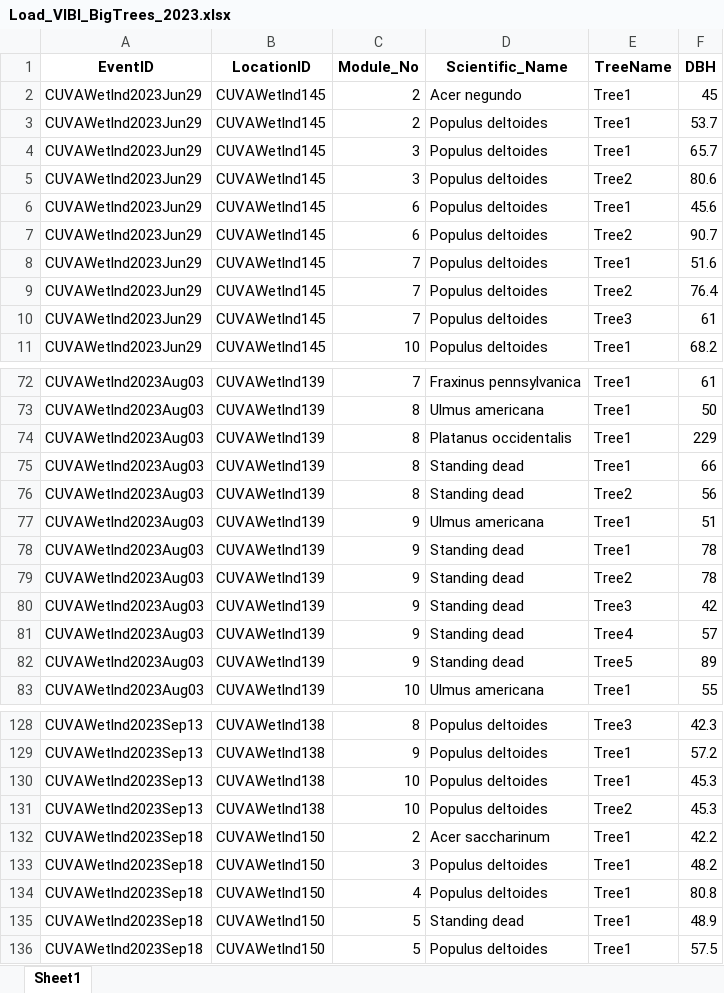
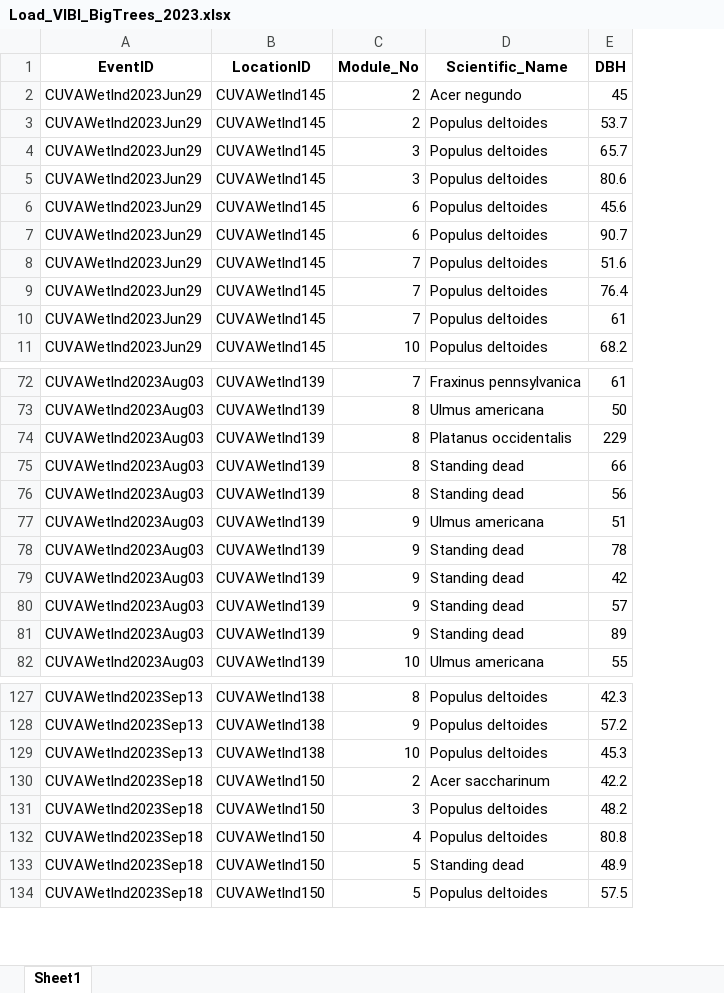
Before and after one commit to HeartlandNetwork/HTLN-data-capture, an Excel workbook: wetlands/src/VIBI-BigTrees/Load_VIBI_BigTrees_2023.xlsx, sheet Sheet1, drawn as a sheet; only a part is shown, gaps mark what is left out; values as stored, in another font and other column widths than the file's, no borders; the diff names each change by its address in the sheet, - before the commit and + after, or states it on an @@ line.

```diff
--- a/wetlands/src/VIBI-BigTrees/Load_VIBI_BigTrees_2023.xlsx (sheet Sheet1)
+++ b/wetlands/src/VIBI-BigTrees/Load_VIBI_BigTrees_2023.xlsx (sheet Sheet1)
-column E (TreeName), rows 2-11: Tree1 | Tree1 | Tree1 | Tree2 | Tree1 | Tree2 | Tree1 | Tree2 | Tree3 | Tree1; rows 72-78: Tree1 | Tree1 | Tree1 | Tree1 | Tree2 | Tree1 | Tree1; rows 80-83: Tree3 | Tree4 | Tree5 | Tree1; rows 128-130: Tree3 | Tree1 | Tree1; rows 132-136: all Tree1
-row 79: CUVAWetlnd2023Aug03 | CUVAWetlnd139 | 9 | Standing dead | Tree2 | 78
-row 131: CUVAWetlnd2023Sep13 | CUVAWetlnd138 | 10 | Populus deltoides | Tree2 | 45.3
```
Also changed, not shown: wetlands/src/VIBI-woody/Load_VIBI_woody_2023.xlsx, 10 other files.
